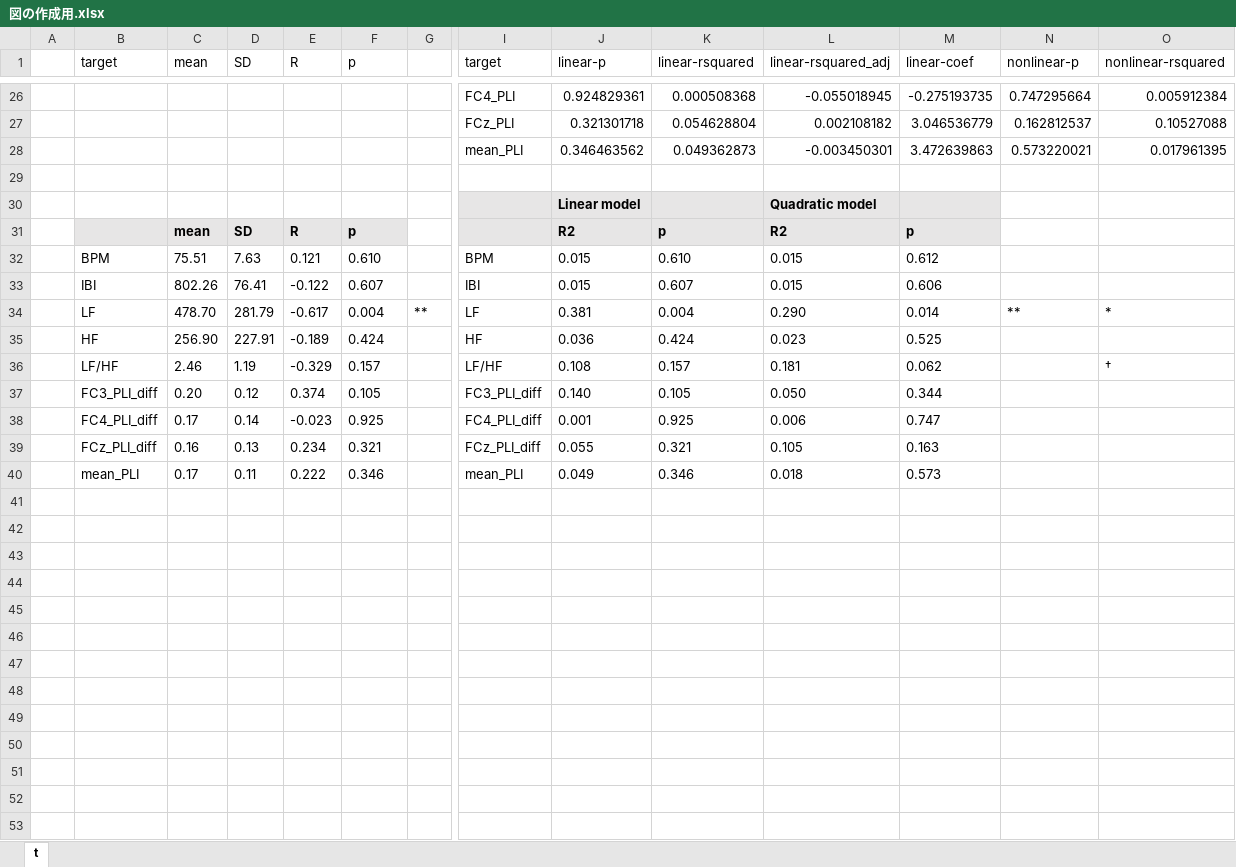
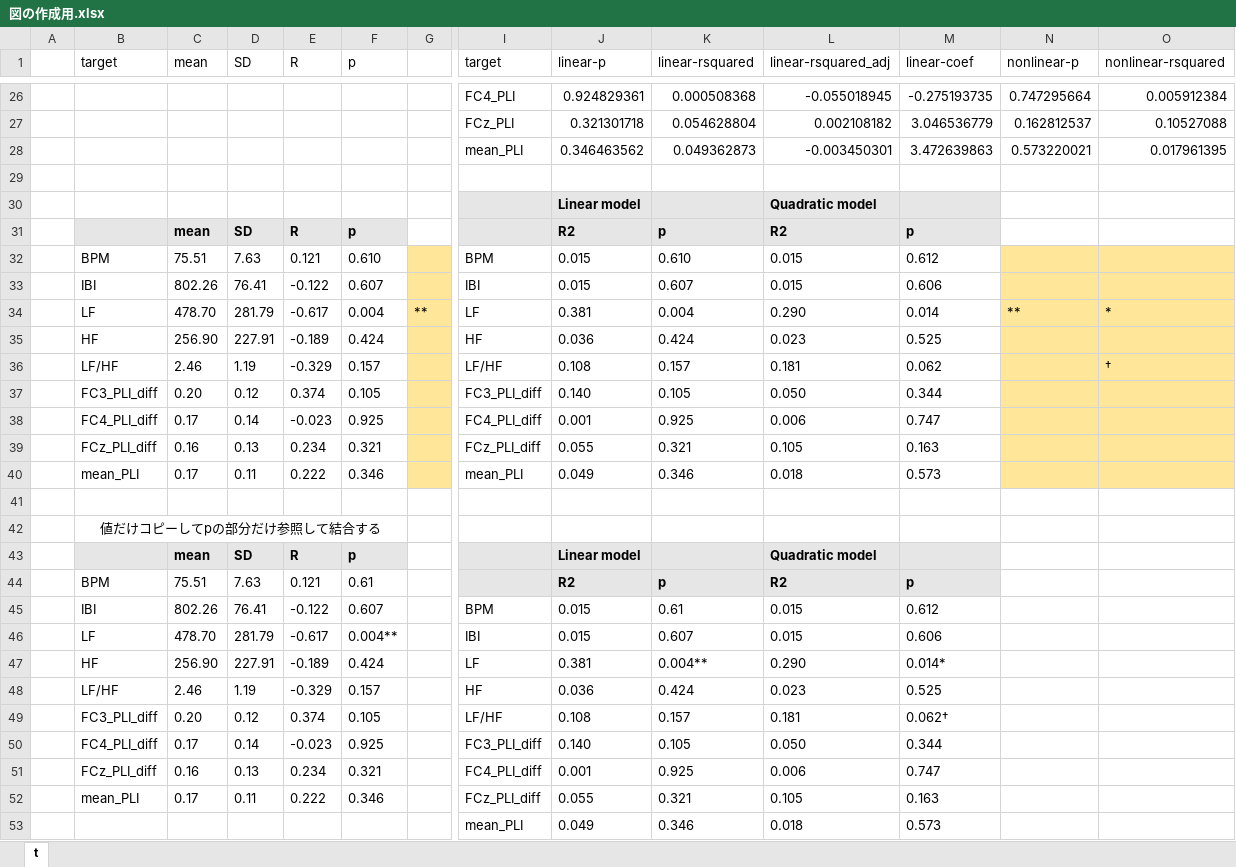
Before and after one commit to miyakooti/arai_MATLAB_program, an Excel workbook: csv/図の作成用.xlsx, sheet t, drawn as a sheet; only a part is shown, gaps mark what is left out; values as stored, in another font and other column widths than the file's, no borders; rows hold the shown columns only; the diff names each change by its address in the sheet, - before the commit and + after, or states it on an @@ line.

Commit message:
関数組んだ

```diff
--- a/csv/図の作成用.xlsx (sheet t)
+++ b/csv/図の作成用.xlsx (sheet t)
-G32:G40 fill: none
+G32:G40 fill: #FFE699
-N32:O40 fill: none
+N32:O40 fill: #FFE699
+row 41: (empty)
+row 42:  | 値だけコピーしてpの部分だけ参照して結合する
+row 43:  |  | mean | SD | R | p |  |  | Linear model |  | Quadratic model
+row 44:  | BPM | 75.51 | 7.63 | 0.121 | 0.61 |  |  | R2 | p | R2 | p
+row 45:  | IBI | 802.26 | 76.41 | -0.122 | 0.607 |  | BPM | 0.015 | 0.61 | 0.015 | 0.612
+row 46:  | LF | 478.70 | 281.79 | -0.617 | 0.004** |  | IBI | 0.015 | 0.607 | 0.015 | 0.606
+row 47:  | HF | 256.90 | 227.91 | -0.189 | 0.424 |  | LF | 0.381 | 0.004** | 0.290 | 0.014*
+row 48:  | LF/HF | 2.46 | 1.19 | -0.329 | 0.157 |  | HF | 0.036 | 0.424 | 0.023 | 0.525
+row 49:  | FC3_PLI_diff | 0.20 | 0.12 | 0.374 | 0.105 |  | LF/HF | 0.108 | 0.157 | 0.181 | 0.062†
+row 50:  | FC4_PLI_diff | 0.17 | 0.14 | -0.023 | 0.925 |  | FC3_PLI_diff | 0.140 | 0.105 | 0.050 | 0.344
+row 51:  | FCz_PLI_diff | 0.16 | 0.13 | 0.234 | 0.321 |  | FC4_PLI_diff | 0.001 | 0.925 | 0.006 | 0.747
+row 52:  | mean_PLI | 0.17 | 0.11 | 0.222 | 0.346 |  | FCz_PLI_diff | 0.055 | 0.321 | 0.105 | 0.163
+row 53:  |  |  |  |  |  |  | mean_PLI | 0.049 | 0.346 | 0.018 | 0.573
```
Also changed, not shown: formulas that keep their value.
